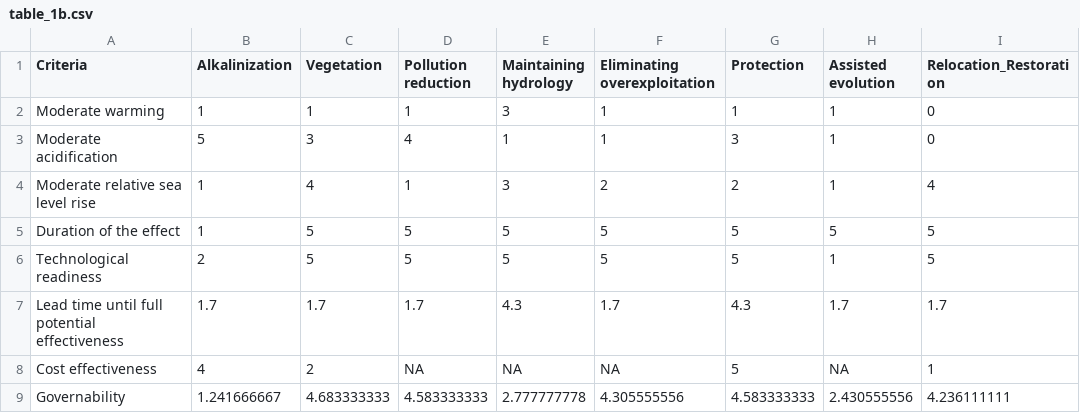
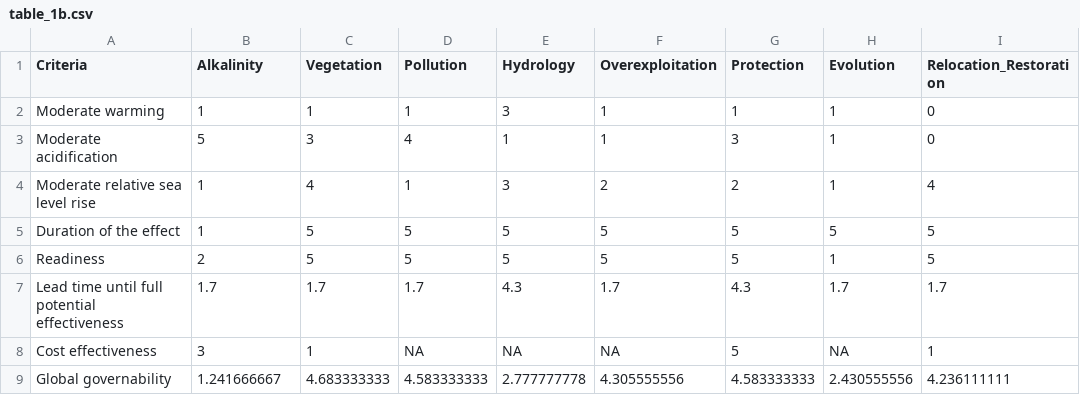
Before and after one commit to jiho/tosi, a CSV file: table_1b.csv, drawn as a sheet.

```diff
--- a/table_1b.csv
+++ b/table_1b.csv
@@ -1,2 +1,2 @@
-Criteria,Alkalinization,Vegetation,Pollution reduction,Maintaining hydrology,Eliminating overexploitation,Protection,Assisted evolution,Relocation_Restoration
+Criteria,Alkalinity,Vegetation,Pollution,Hydrology,Overexploitation,Protection,Evolution,Relocation_Restoration
 Moderate warming,1,1,1,3,1,1,1,0
@@ -5,5 +5,5 @@ Moderate relative sea level rise,1,4,1,3,2,2,1,4
 Duration of the effect,1,5,5,5,5,5,5,5
-Technological readiness,2,5,5,5,5,5,1,5
+Readiness,2,5,5,5,5,5,1,5
 Lead time until full potential effectiveness,1.7,1.7,1.7,4.3,1.7,4.3,1.7,1.7
-Cost effectiveness,4,2,NA,NA,NA,5,NA,1
-Governability,1.241666667,4.683333333,4.583333333,2.777777778,4.305555556,4.583333333,2.430555556,4.236111111
+Cost effectiveness,3,1,NA,NA,NA,5,NA,1
+Global governability,1.241666667,4.683333333,4.583333333,2.777777778,4.305555556,4.583333333,2.430555556,4.236111111
```
Also changed, not shown: table_1a.csv, table_3.csv.
